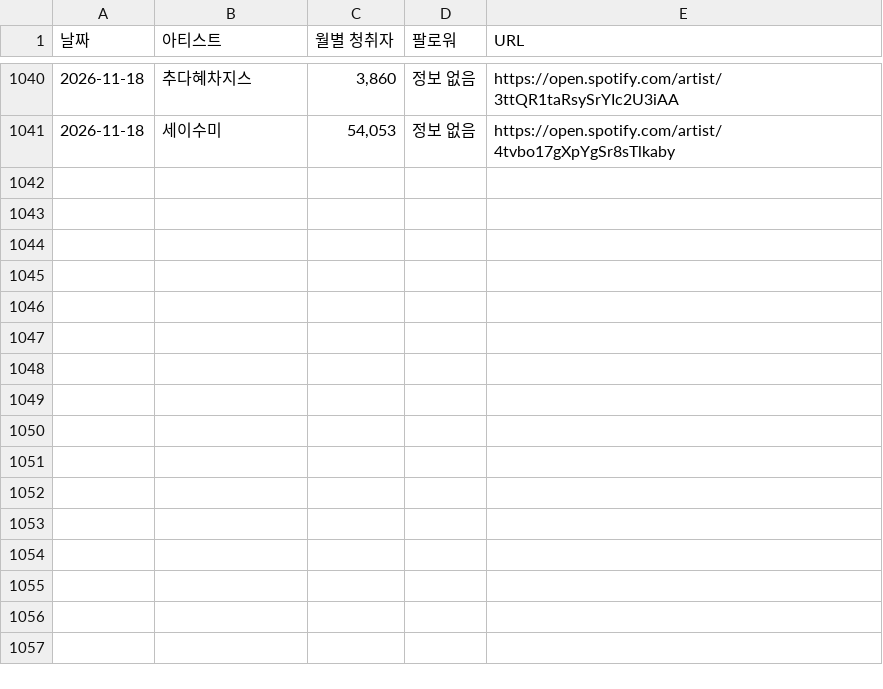
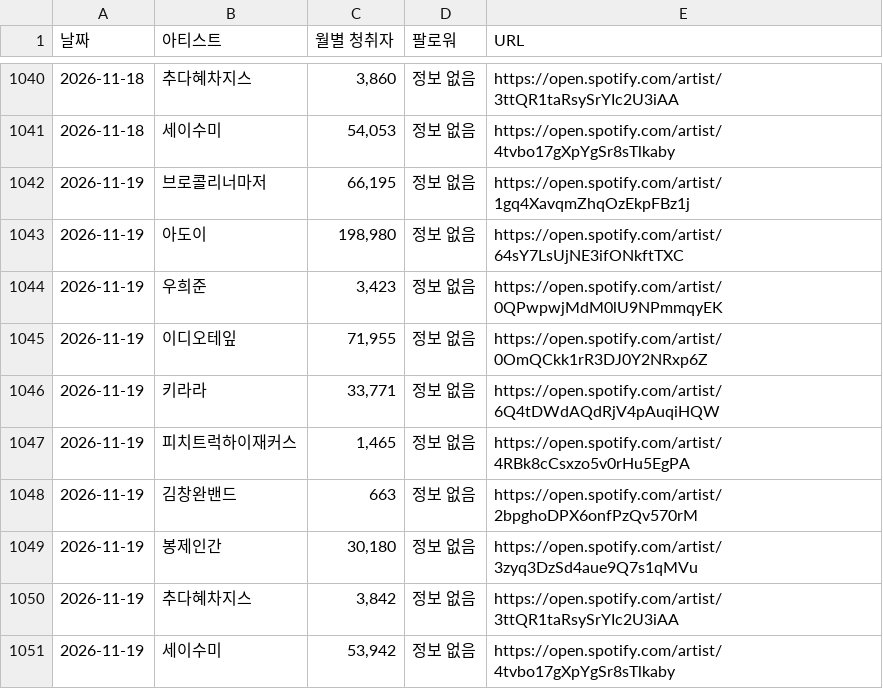
Before and after one commit to padoring/spotify-tracker, a CSV file: spotify_history.csv, drawn as a sheet; only a part is shown, gaps mark what is left out; the diff names each change by its address in the sheet, - before the commit and + after, or states it on an @@ line.

```diff
--- a/spotify_history.csv
+++ b/spotify_history.csv
+row 1042: 2026-11-19 | 브로콜리너마저 | 66,195 | 정보 없음 | https://open.spotify.com/artist/1gq4XavqmZhqOzEkpFBz1j
+row 1043: 2026-11-19 | 아도이 | 198,980 | 정보 없음 | https://open.spotify.com/artist/64sY7LsUjNE3ifONkftTXC
+row 1044: 2026-11-19 | 우희준 | 3,423 | 정보 없음 | https://open.spotify.com/artist/0QPwpwjMdM0lU9NPmmqyEK
+row 1045: 2026-11-19 | 이디오테잎 | 71,955 | 정보 없음 | https://open.spotify.com/artist/0OmQCkk1rR3DJ0Y2NRxp6Z
+row 1046: 2026-11-19 | 키라라 | 33,771 | 정보 없음 | https://open.spotify.com/artist/6Q4tDWdAQdRjV4pAuqiHQW
+row 1047: 2026-11-19 | 피치트럭하이재커스 | 1,465 | 정보 없음 | https://open.spotify.com/artist/4RBk8cCsxzo5v0rHu5EgPA
+row 1048: 2026-11-19 | 김창완밴드 | 663 | 정보 없음 | https://open.spotify.com/artist/2bpghoDPX6onfPzQv570rM
+row 1049: 2026-11-19 | 봉제인간 | 30,180 | 정보 없음 | https://open.spotify.com/artist/3zyq3DzSd4aue9Q7s1qMVu
+row 1050: 2026-11-19 | 추다혜차지스 | 3,842 | 정보 없음 | https://open.spotify.com/artist/3ttQR1taRsySrYIc2U3iAA
+row 1051: 2026-11-19 | 세이수미 | 53,942 | 정보 없음 | https://open.spotify.com/artist/4tvbo17gXpYgSr8sTlkaby
```
